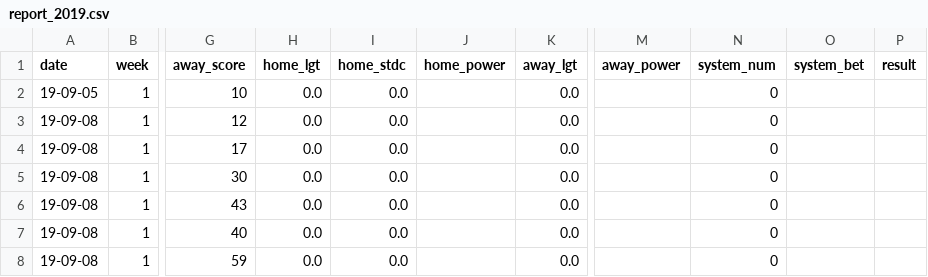
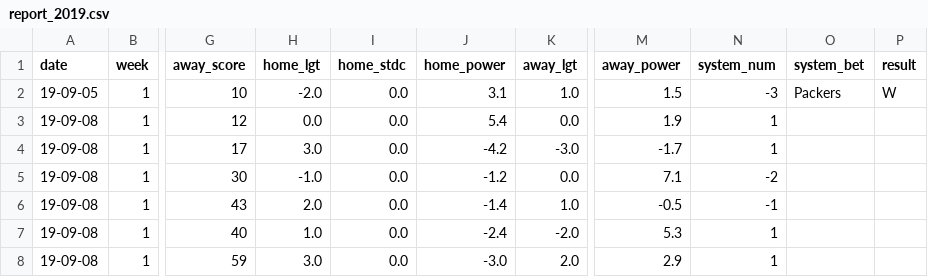
Before and after one commit to ZeNoonan/Research, a CSV file: nfl_report/data/report_2019.csv, drawn as a sheet; only a part is shown, gaps mark what is left out; the diff covers the shown part only; the diff names each change by its address in the sheet, - before the commit and + after, or states it on an @@ line.

```diff
--- a/nfl_report/data/report_2019.csv
+++ b/nfl_report/data/report_2019.csv
-H2 (home_lgt): 0.0
+H2 (home_lgt): -2.0
-J2 (home_power): (empty)
+J2 (home_power): 3.1
-K2 (away_lgt): 0.0
+K2 (away_lgt): 1.0
-M2 (away_power): (empty)
+M2 (away_power): 1.5
-N2 (system_num): 0
+N2 (system_num): -3
-O2 (system_bet): (empty)
+O2 (system_bet): Packers
-P2 (result): (empty)
+P2 (result): W
-J3 (home_power): (empty)
+J3 (home_power): 5.4
-M3 (away_power): (empty)
+M3 (away_power): 1.9
-N3:N4 (system_num): 0
+N3:N4 (system_num): 1
-H4 (home_lgt): 0.0
+H4 (home_lgt): 3.0
-J4 (home_power): (empty)
+J4 (home_power): -4.2
-K4 (away_lgt): 0.0
+K4 (away_lgt): -3.0
-M4 (away_power): (empty)
+M4 (away_power): -1.7
-H5 (home_lgt): 0.0
+H5 (home_lgt): -1.0
-J5 (home_power): (empty)
+J5 (home_power): -1.2
-M5 (away_power): (empty)
+M5 (away_power): 7.1
-N5 (system_num): 0
+N5 (system_num): -2
-H6 (home_lgt): 0.0
+H6 (home_lgt): 2.0
-J6 (home_power): (empty)
+J6 (home_power): -1.4
-K6 (away_lgt): 0.0
+K6 (away_lgt): 1.0
-M6 (away_power): (empty)
+M6 (away_power): -0.5
-N6 (system_num): 0
+N6 (system_num): -1
-H7 (home_lgt): 0.0
+H7 (home_lgt): 1.0
-J7 (home_power): (empty)
+J7 (home_power): -2.4
-K7 (away_lgt): 0.0
+K7 (away_lgt): -2.0
-M7 (away_power): (empty)
+M7 (away_power): 5.3
-N7:N8 (system_num): 0
+N7:N8 (system_num): 1
-H8 (home_lgt): 0.0
+H8 (home_lgt): 3.0
-J8 (home_power): (empty)
+J8 (home_power): -3.0
-K8 (away_lgt): 0.0
+K8 (away_lgt): 2.0
-M8 (away_power): (empty)
+M8 (away_power): 2.9
```
Also changed, not shown: 139 edited cells elsewhere in this file, 6 other files.
